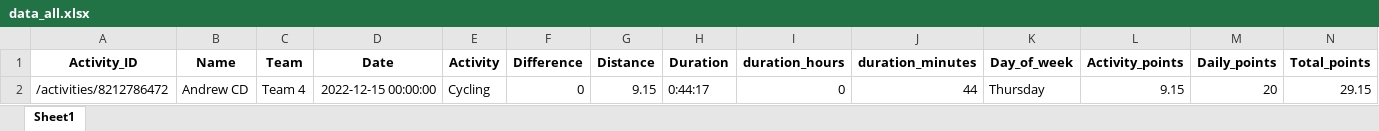
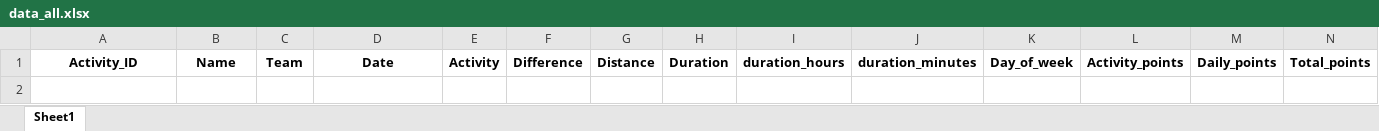
Before and after one commit to IvanaKovacova/fitness_app, an Excel workbook: data/data_all.xlsx, sheet Sheet1, drawn as a sheet; only a part is shown; values as stored, in another font and other column widths than the file's, no borders; rows hold the shown columns only; the diff names each change by its address in the sheet, - before the commit and + after, or states it on an @@ line.

Commit message:
teams changes

```diff
--- a/data/data_all.xlsx (sheet Sheet1)
+++ b/data/data_all.xlsx (sheet Sheet1)
-row 2: /activities/8212786472 | Andrew CD | Team 4 | 2022-12-15 00:00:00 | Cycling | 0 | 9.15 | 0:44:17 | 0 | 44 | Thursday | 9.15 | 20 | 29.15
```
Also changed, not shown: 7 other files.
